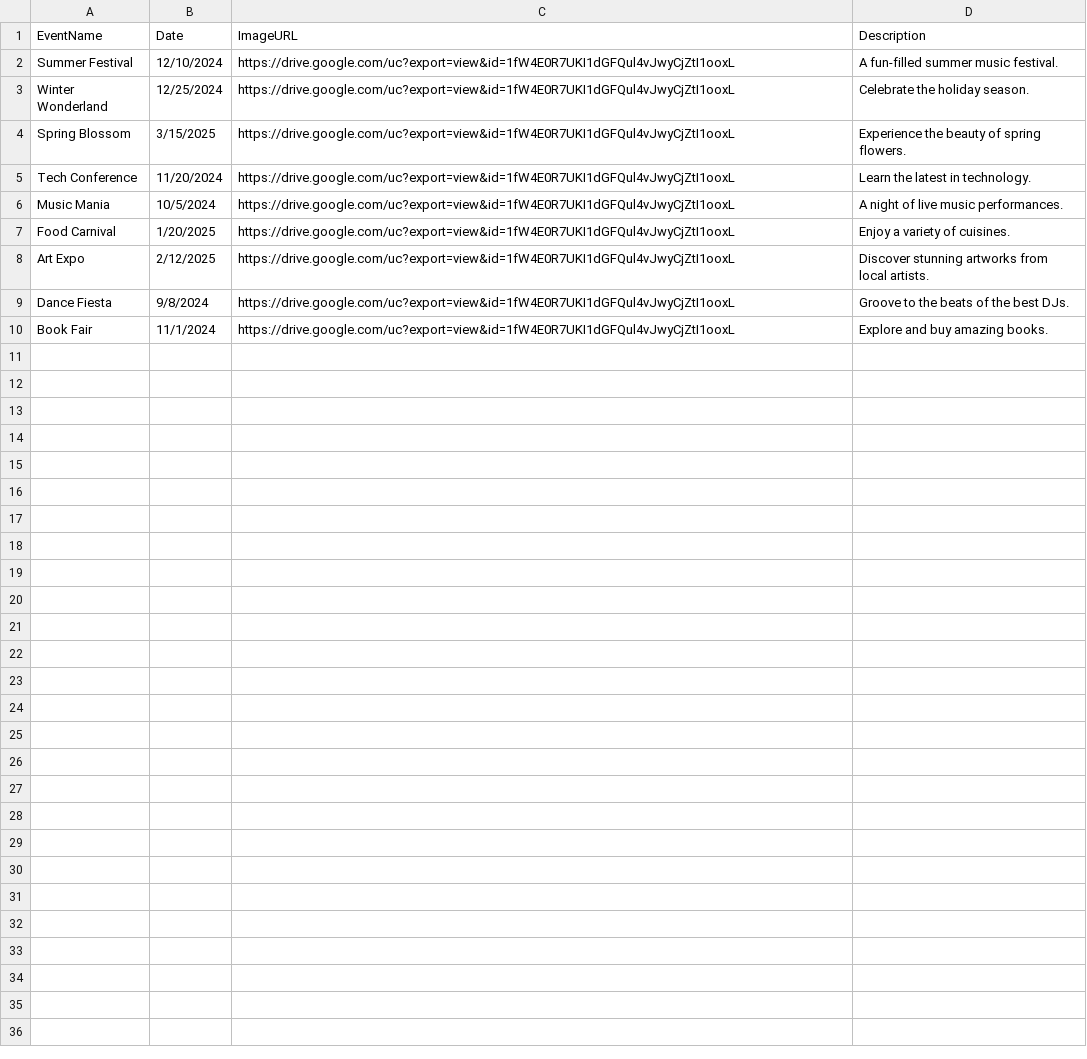
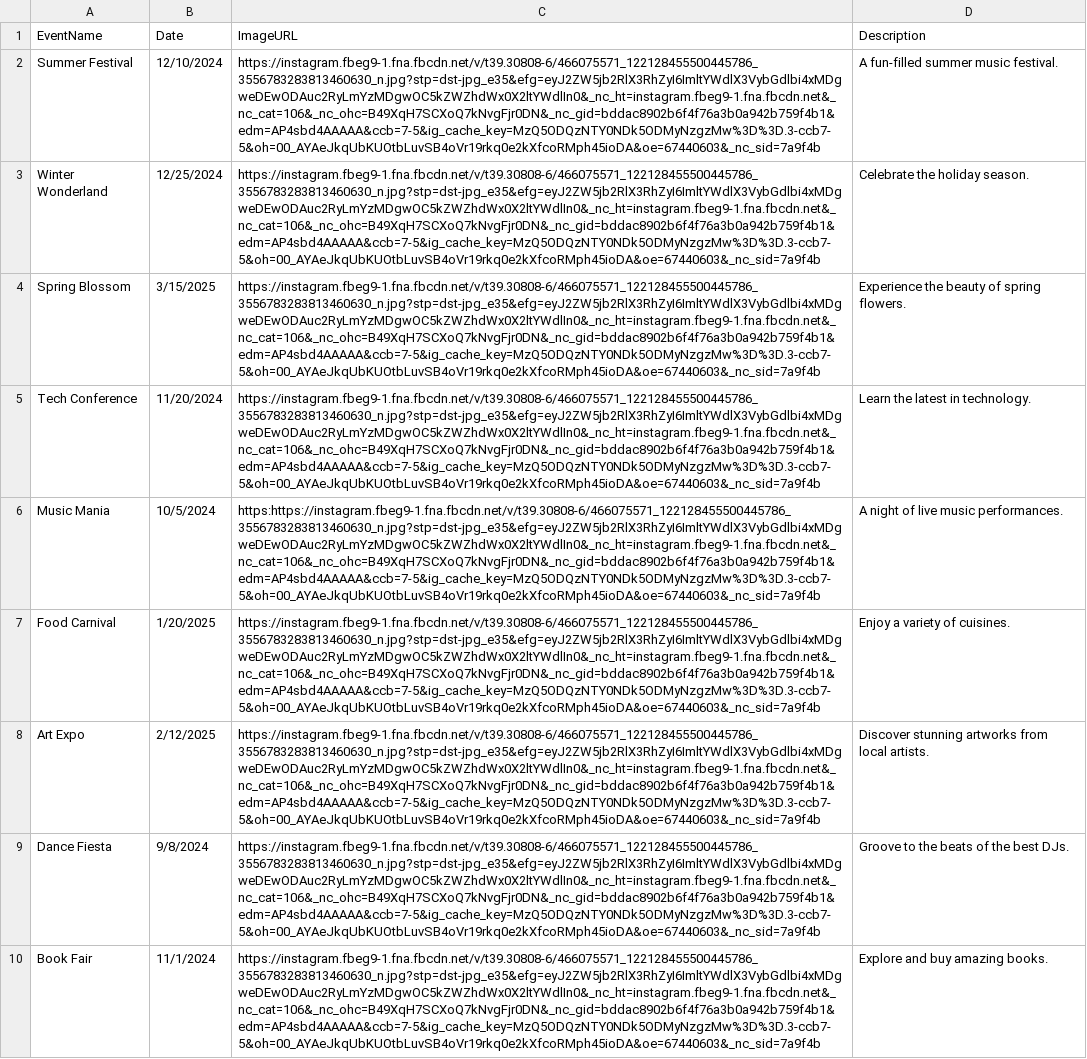
Before and after one commit to AleteiaSD/DJS, a CSV file: Events.csv, drawn as a sheet; the diff names each change by its address in the sheet, - before the commit and + after, or states it on an @@ line.

Commit message:
Commit 7 - events page - test 6

```diff
--- a/Events.csv
+++ b/Events.csv
-C2:C5 (ImageURL): https://drive.google.com/uc?export=view&id=1fW4E0R7UKI1dGFQul4vJwyCjZtI1ooxL
+C2:C5 (ImageURL): https://instagram.fbeg9-1.fna.fbcdn.net/v/t39.30808-6/466075571_122128455500445786_3556783283813460630_n.jpg?stp=dst-jpg_e35&efg=eyJ2ZW5jb2RlX3RhZyI6ImltYWdlX3VybGdlbi4xMDgweDEwODAuc2RyLmYzMDgwOC5kZWZhdWx0X2ltYWdlIn0&_nc_ht=instagram.fbeg9-1.fna.fbcdn.net&_nc_cat=106&_nc_ohc=B49XqH7SCXoQ7kNvgFjr0DN&_nc_gid=bddac8902b6f4f76a3b0a942b759f4b1&edm=AP4sbd4AAAAA&ccb=7-5&ig_cache_key=MzQ5ODQzNTY0NDk5ODMyNzgzMw%3D%3D.3-ccb7-5&oh=00_AYAeJkqUbKUOtbLuvSB4oVr19rkq0e2kXfcoRMph45ioDA&oe=67440603&_nc_sid=7a9f4b
-C6 (ImageURL): https://drive.google.com/uc?export=view&id=1fW4E0R7UKI1dGFQul4vJwyCjZtI1ooxL
+C6 (ImageURL): https:https://instagram.fbeg9-1.fna.fbcdn.net/v/t39.30808-6/466075571_122128455500445786_3556783283813460630_n.jpg?stp=dst-jpg_e35&efg=eyJ2ZW5jb2RlX3RhZyI6ImltYWdlX3VybGdlbi4xMDgweDEwODAuc2RyLmYzMDgwOC5kZWZhdWx0X2ltYWdlIn0&_nc_ht=instagram.fbeg9-1.fna.fbcdn.net&_nc_cat=106&_nc_ohc=B49XqH7SCXoQ7kNvgFjr0DN&_nc_gid=bddac8902b6f4f76a3b0a942b759f4b1&edm=AP4sbd4AAAAA&ccb=7-5&ig_cache_key=MzQ5ODQzNTY0NDk5ODMyNzgzMw%3D%3D.3-ccb7-5&oh=00_AYAeJkqUbKUOtbLuvSB4oVr19rkq0e2kXfcoRMph45ioDA&oe=67440603&_nc_sid=7a9f4b
-C7:C10 (ImageURL): https://drive.google.com/uc?export=view&id=1fW4E0R7UKI1dGFQul4vJwyCjZtI1ooxL
+C7:C10 (ImageURL): https://instagram.fbeg9-1.fna.fbcdn.net/v/t39.30808-6/466075571_122128455500445786_3556783283813460630_n.jpg?stp=dst-jpg_e35&efg=eyJ2ZW5jb2RlX3RhZyI6ImltYWdlX3VybGdlbi4xMDgweDEwODAuc2RyLmYzMDgwOC5kZWZhdWx0X2ltYWdlIn0&_nc_ht=instagram.fbeg9-1.fna.fbcdn.net&_nc_cat=106&_nc_ohc=B49XqH7SCXoQ7kNvgFjr0DN&_nc_gid=bddac8902b6f4f76a3b0a942b759f4b1&edm=AP4sbd4AAAAA&ccb=7-5&ig_cache_key=MzQ5ODQzNTY0NDk5ODMyNzgzMw%3D%3D.3-ccb7-5&oh=00_AYAeJkqUbKUOtbLuvSB4oVr19rkq0e2kXfcoRMph45ioDA&oe=67440603&_nc_sid=7a9f4b
```
Also changed, not shown: 6 other files.
